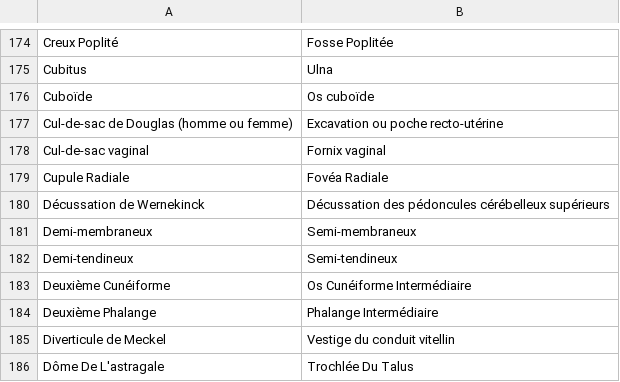
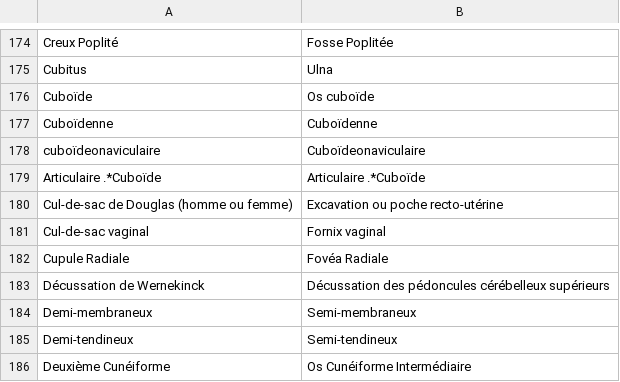
Before and after one commit to phast-fr/interop-outil-nrc-validateur-batch, a CSV file: validateur_batch/Terminologia Anatomica - ancienne VS nouvelle nomenclature - 012026.csv, drawn as a sheet; only a part is shown, gaps mark what is left out; the shorter side is filled out with more unchanged rows.

Commit message:
Terminologia Anatomica : pas d'alerte sur Cuboïde si utilisé dans un adjectif ou après "articulaire"

```diff
--- a/validateur_batch/Terminologia Anatomica - ancienne VS nouvelle nomenclature - 012026.csv
+++ b/validateur_batch/Terminologia Anatomica - ancienne VS nouvelle nomenclature - 012026.csv
@@ -176,2 +176,5 @@ Cubitus;Ulna
 Cuboïde;Os cuboïde
+Cuboïdenne;Cuboïdenne
+cuboïdeonaviculaire;Cuboïdeonaviculaire
+Articulaire .*Cuboïde;Articulaire .*Cuboïde
 Cul-de-sac de Douglas (homme ou femme);Excavation ou poche recto-utérine
```
